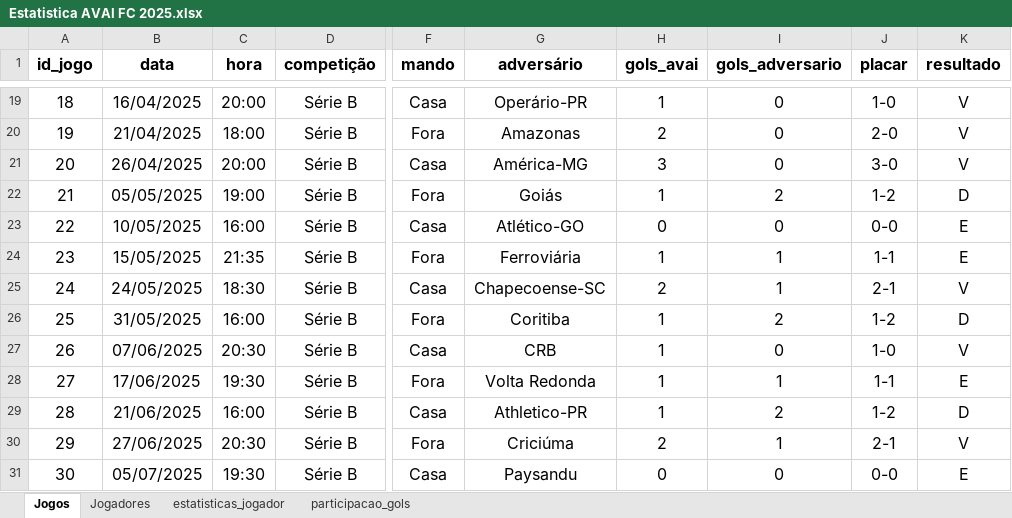
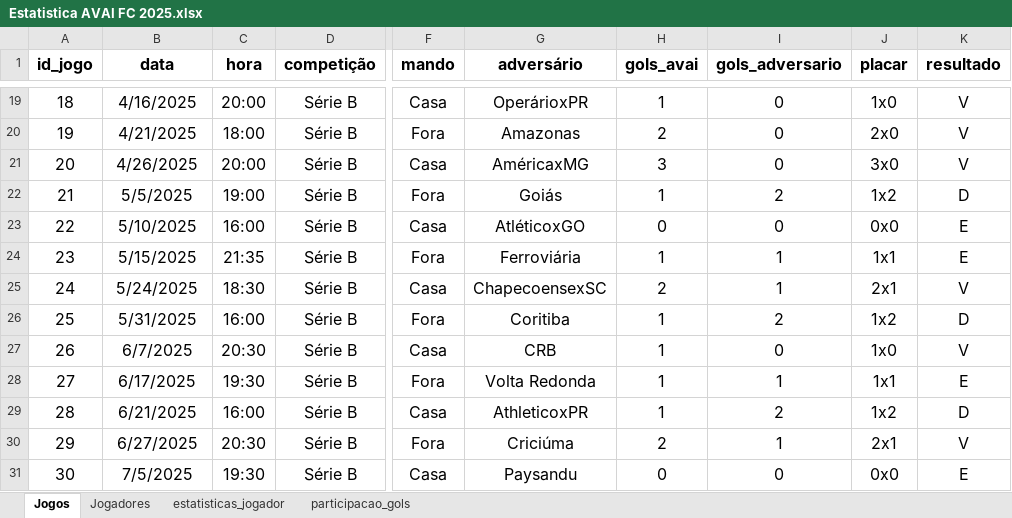
Before and after one commit to llucaszr1/avai-fc-2025-data-analysis, an Excel workbook: data/Estatistica AVAI FC 2025.xlsx, sheet Jogos, drawn as a sheet; only a part is shown, gaps mark what is left out; values as stored, in another font and other column widths than the file's, no borders; charts and pictures and conditional formats not drawn; the diff covers the shown part only; the diff names each change by its address in the sheet, - before the commit and + after, or states it on an @@ line.

```diff
--- a/data/Estatistica AVAI FC 2025.xlsx (sheet Jogos)
+++ b/data/Estatistica AVAI FC 2025.xlsx (sheet Jogos)
-B19 (data): 16/04/2025
+B19 (data): 4/16/2025
-G19 (adversário): Operário-PR
+G19 (adversário): OperárioxPR
-J19 (placar): 1-0
+J19 (placar): 1x0
-B20 (data): 21/04/2025
+B20 (data): 4/21/2025
-J20 (placar): 2-0
+J20 (placar): 2x0
-B21 (data): 26/04/2025
+B21 (data): 4/26/2025
-G21 (adversário): América-MG
+G21 (adversário): AméricaxMG
-J21 (placar): 3-0
+J21 (placar): 3x0
-B22 (data): 05/05/2025
+B22 (data): 5/5/2025
-J22 (placar): 1-2
+J22 (placar): 1x2
-B23 (data): 10/05/2025
+B23 (data): 5/10/2025
-G23 (adversário): Atlético-GO
+G23 (adversário): AtléticoxGO
-J23 (placar): 0-0
+J23 (placar): 0x0
-B24 (data): 15/05/2025
+B24 (data): 5/15/2025
-J24 (placar): 1-1
+J24 (placar): 1x1
-B25 (data): 24/05/2025
+B25 (data): 5/24/2025
-G25 (adversário): Chapecoense-SC
+G25 (adversário): ChapecoensexSC
-J25 (placar): 2-1
+J25 (placar): 2x1
-B26 (data): 31/05/2025
+B26 (data): 5/31/2025
-J26 (placar): 1-2
+J26 (placar): 1x2
-B27 (data): 07/06/2025
+B27 (data): 6/7/2025
-J27 (placar): 1-0
+J27 (placar): 1x0
-B28 (data): 17/06/2025
+B28 (data): 6/17/2025
-J28 (placar): 1-1
+J28 (placar): 1x1
-B29 (data): 21/06/2025
+B29 (data): 6/21/2025
-G29 (adversário): Athletico-PR
+G29 (adversário): AthleticoxPR
-J29 (placar): 1-2
+J29 (placar): 1x2
-B30 (data): 27/06/2025
+B30 (data): 6/27/2025
-J30 (placar): 2-1
+J30 (placar): 2x1
-B31 (data): 05/07/2025
+B31 (data): 7/5/2025
-J31 (placar): 0-0
+J31 (placar): 0x0
```
Also changed, not shown: 90 edited cells elsewhere in this sheet, charts or pictures, 11 other files.
